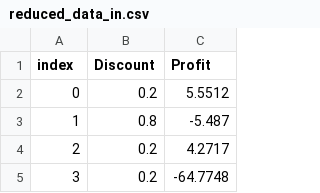
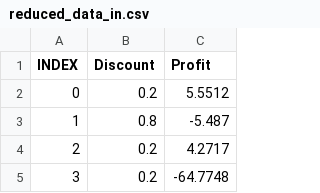
Before and after one commit to GiovanniBillo/AP_HOMEWORK_3, a CSV file: STATISTICS/data/reduced_data_in.csv, drawn as a sheet; only a part is shown.

```diff
--- a/STATISTICS/data/reduced_data_in.csv
+++ b/STATISTICS/data/reduced_data_in.csv
@@ -1,2 +1,2 @@
-index,Discount,Profit
+INDEX,Discount,Profit
 0,0.2,5.5512
```
Also changed, not shown: 16 other files.
